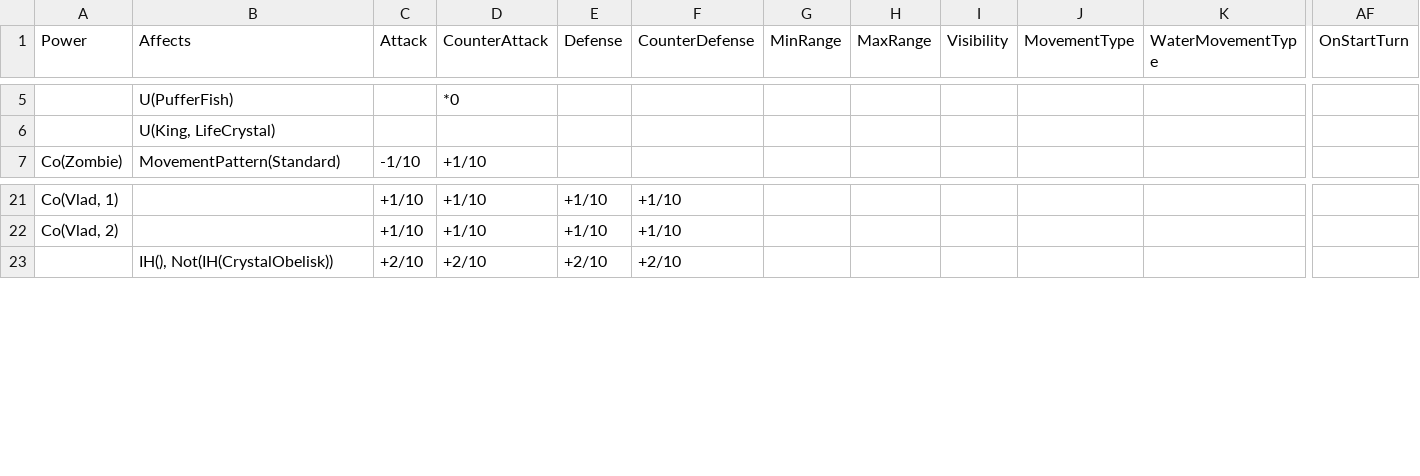
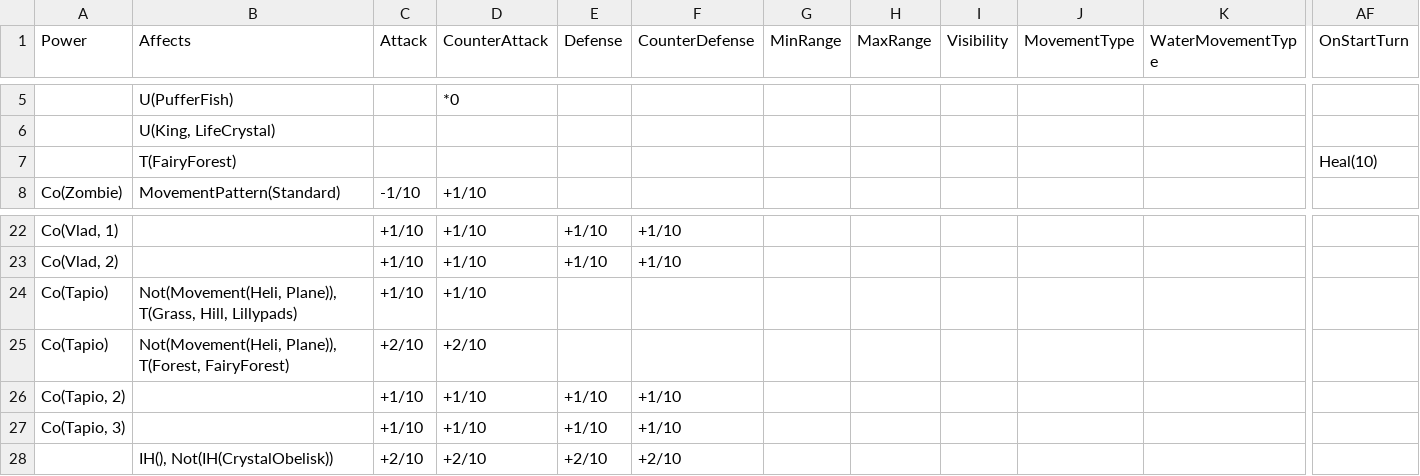
Before and after one commit to stratecide/tbs-core, a CSV file: configs/default/unit_powered.csv, drawn as a sheet; only a part is shown, gaps mark what is left out; rows hold the shown columns only; the diff names each change by its address in the sheet, - before the commit and + after, or states it on an @@ line.

Commit message:
added CustomPower, TerrainScript, terrain_powered, test for new CO Tapio

```diff
--- a/configs/default/unit_powered.csv
+++ b/configs/default/unit_powered.csv
+row 7:  | T(FairyForest) |  |  |  |  |  |  |  |  |  | Heal(10)
+row 24: Co(Tapio) | Not(Movement(Heli, Plane)), T(Grass, Hill, Lillypads) | +1/10 | +1/10
+row 25: Co(Tapio) | Not(Movement(Heli, Plane)), T(Forest, FairyForest) | +2/10 | +2/10
+row 26: Co(Tapio, 2) |  | +1/10 | +1/10 | +1/10 | +1/10
+row 27: Co(Tapio, 3) |  | +1/10 | +1/10 | +1/10 | +1/10
```
Also changed, not shown: configs/default/commander_powers.csv, configs/default/terrain_build_repair.csv, 34 other files.
